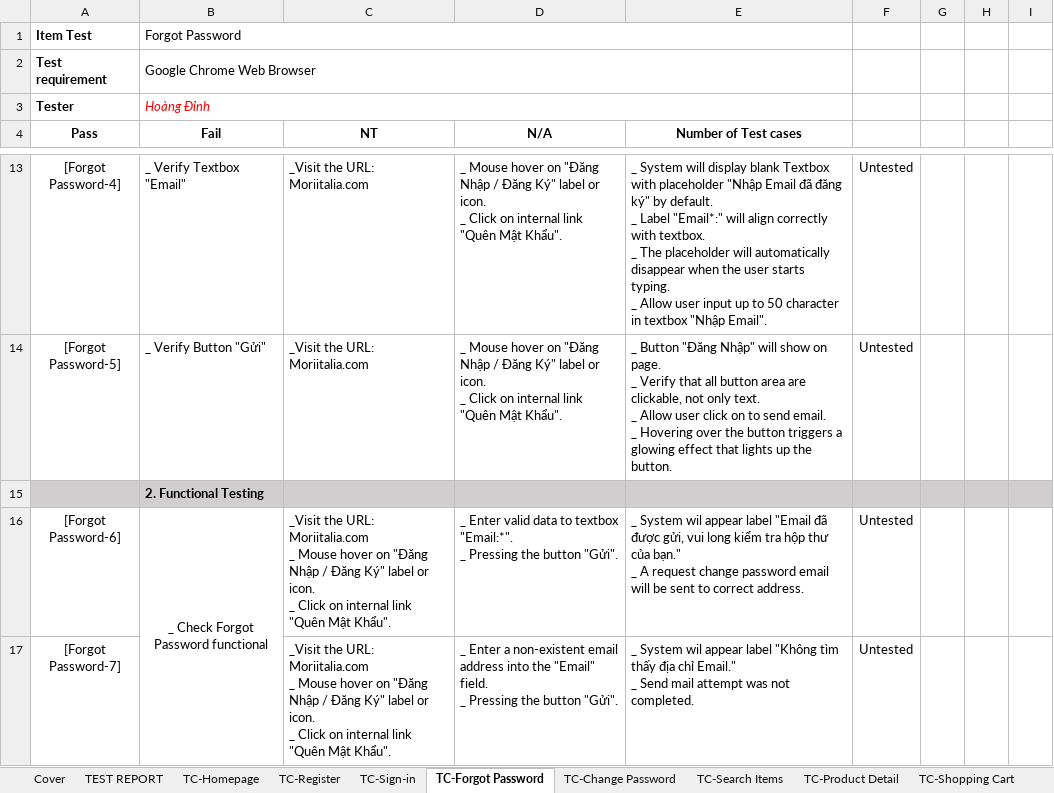
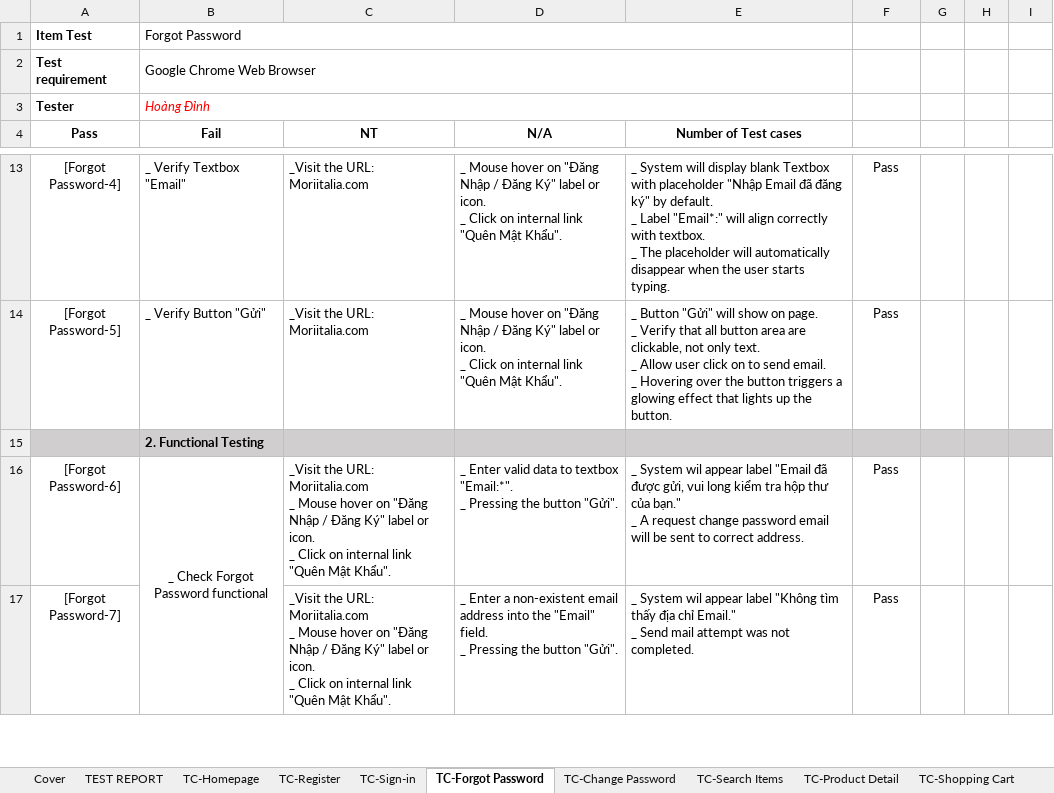
Before and after one commit to TopPhan/Phan-Hoang-Dinh--Manual-Testing-_-Moriitalia.com, an Excel workbook: Functional Testing - Moriitalia.com .xlsx, sheet TC-Forgot Password, drawn as a sheet; only a part is shown, gaps mark what is left out; values as stored, in another font and other column widths than the file's, no borders; charts and pictures not drawn; ↵ is a line break in a cell; the diff covers the shown part only; the diff names each change by its address in the sheet, - before the commit and + after, or states it on an @@ line.

```diff
--- a/Functional Testing - Moriitalia.com .xlsx (sheet TC-Forgot Password)
+++ b/Functional Testing - Moriitalia.com .xlsx (sheet TC-Forgot Password)
-E13 (Number of Test cases): …starts typing. ↵ _ Allow user input up to 50 character in textbox "Nhập Email".
+E13 (Number of Test cases): …starts typing.
-F13:F14: Untested
+F13:F14: Pass
-E14 (Number of Test cases): _ Button "Đăng Nhập" will show…
+E14 (Number of Test cases): _ Button "Gửi" will show…
-F16:F17: Untested
+F16:F17: Pass
```
Also changed, not shown: 2 added rows, 1 removed row and 7 edited cells elsewhere in this sheet, sheet TEST REPORT, sheet TC-Sign-in, sheet TC-Register, charts or pictures, Defect Log.xlsx, 1 other file.
